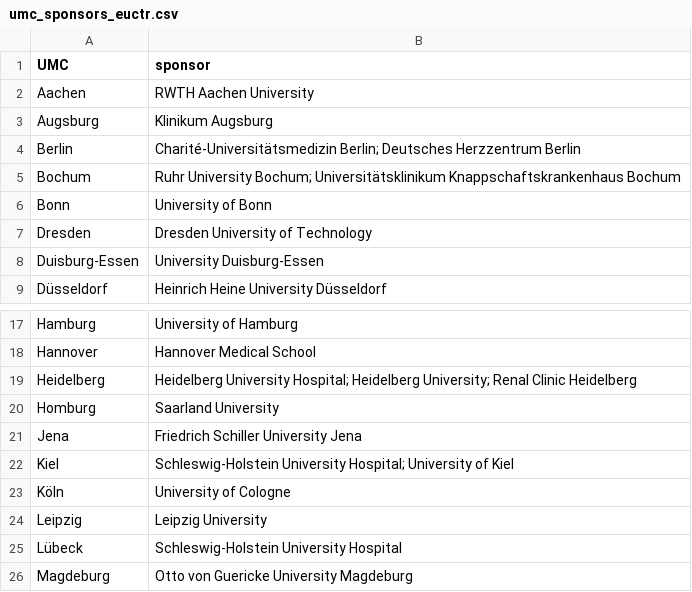
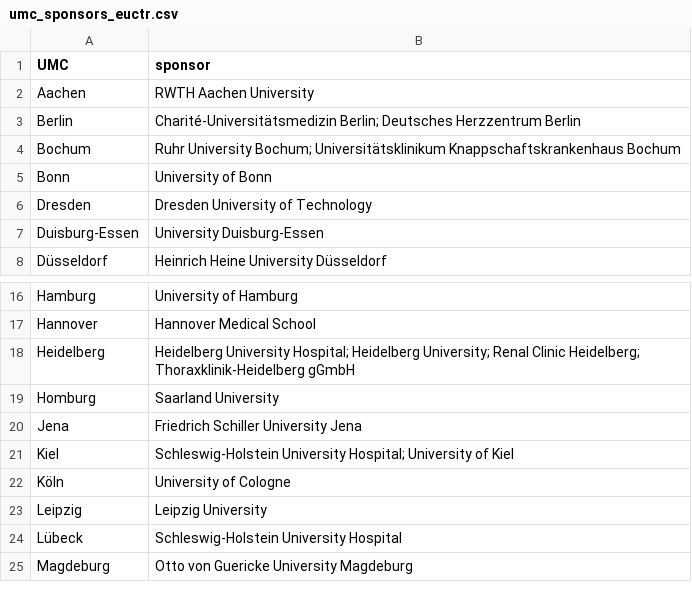
Before and after one commit to quest-bih/ctt-umc-update, a CSV file: data/umc_search_terms/umc_sponsors_euctr.csv, drawn as a sheet; only a part is shown, gaps mark what is left out.

Commit message:
Update selection of sponsor names from EUTT
- Removed Augsburg as recent UMC
- Added variant name for Heidelberg UMC

```diff
--- a/data/umc_search_terms/umc_sponsors_euctr.csv
+++ b/data/umc_search_terms/umc_sponsors_euctr.csv
@@ -2,3 +2,2 @@ UMC;sponsor
 Aachen;RWTH Aachen University
-Augsburg;Klinikum Augsburg
 Berlin;"Charité-Universitätsmedizin Berlin; Deutsches Herzzentrum Berlin"
@@ -18,3 +17,3 @@ Hamburg;University of Hamburg
 Hannover;Hannover Medical School
-Heidelberg;"Heidelberg University Hospital; Heidelberg University; Renal Clinic Heidelberg"
+Heidelberg;"Heidelberg University Hospital; Heidelberg University; Renal Clinic Heidelberg; Thoraxklinik-Heidelberg gGmbH"
 Homburg;Saarland University
```
